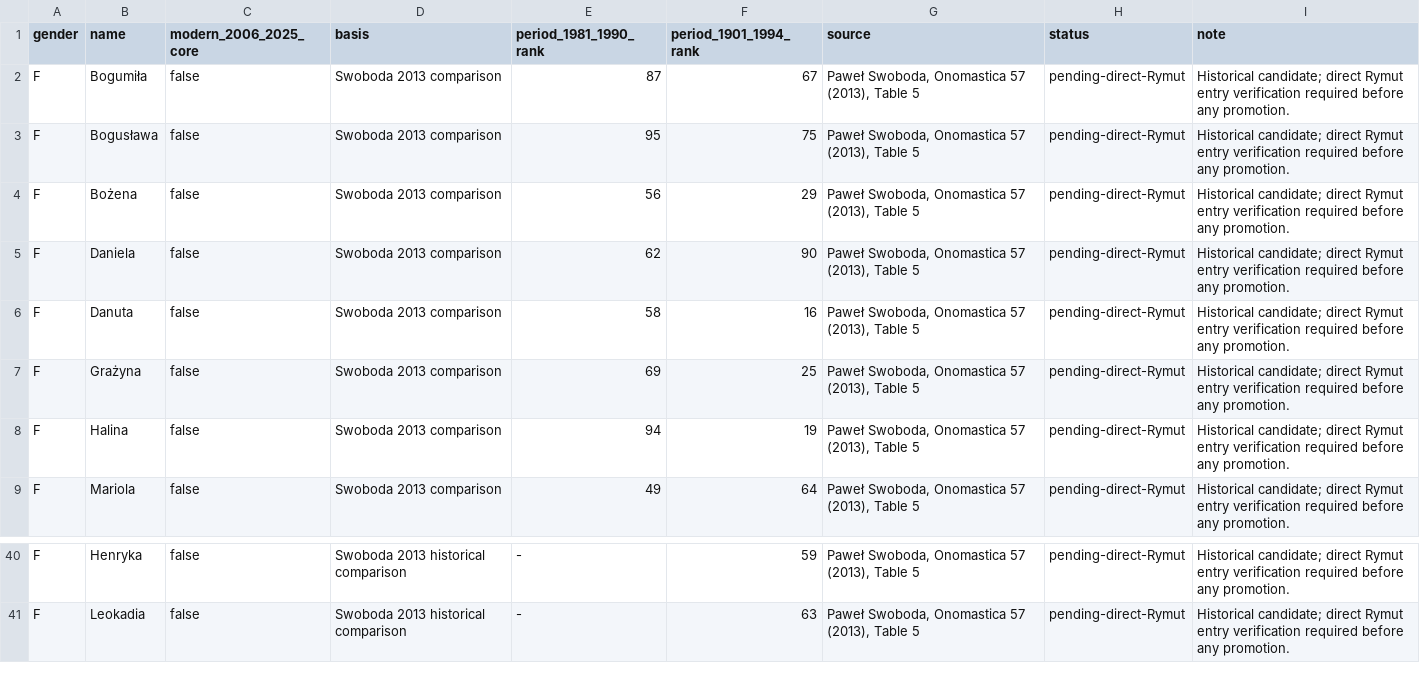
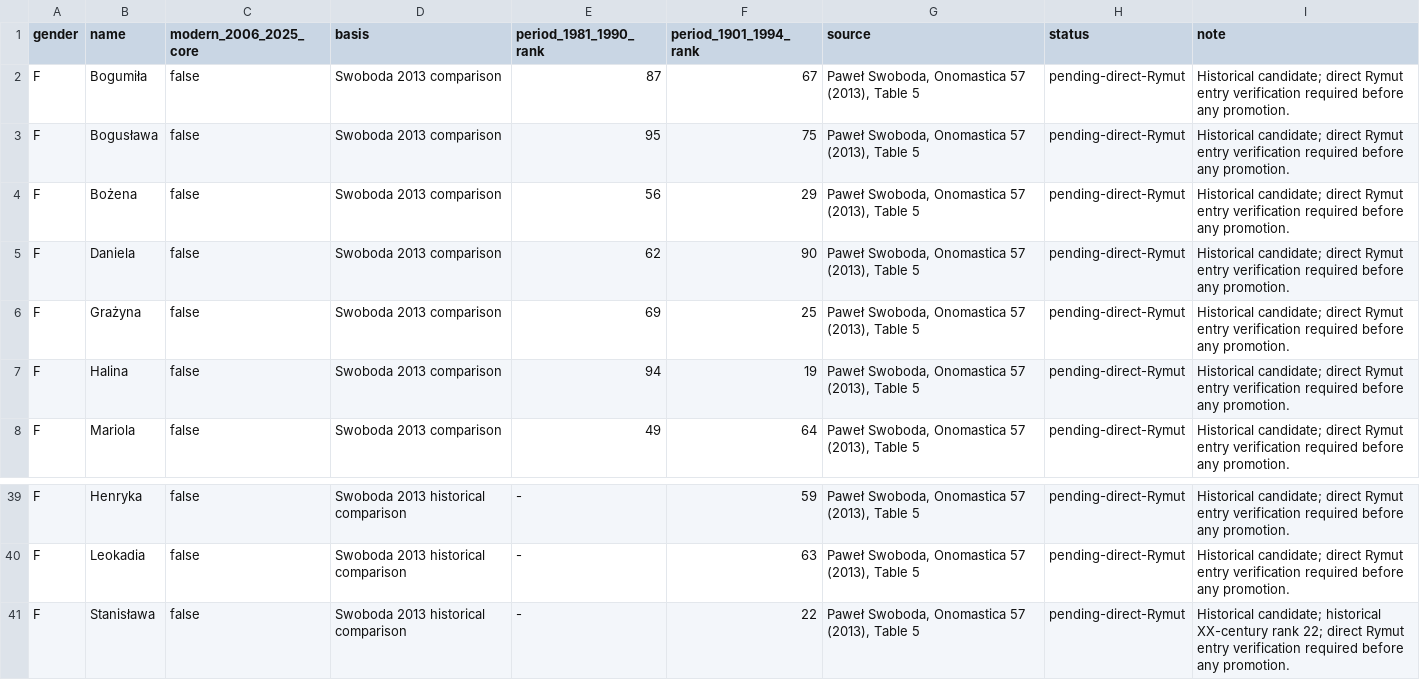
Before and after one commit to jakamilek/CleverKeys-langpack-pl, a TSV file: sources/staging/historical_name_candidates.tsv, drawn as a sheet; only a part is shown, gaps mark what is left out.

Commit message:
Replace historical duplicate with distinct historical female name

```diff
--- a/sources/staging/historical_name_candidates.tsv
+++ b/sources/staging/historical_name_candidates.tsv
@@ -5,3 +5,2 @@ F	Bożena	false	Swoboda 2013 comparison	56	29	Paweł Swoboda, Onomastica 57 (201
 F	Daniela	false	Swoboda 2013 comparison	62	90	Paweł Swoboda, Onomastica 57 (2013), Table 5	pending-direct-Rymut	Historical candidate; direct Rymut entry verification required before any promotion.
-F	Danuta	false	Swoboda 2013 comparison	58	16	Paweł Swoboda, Onomastica 57 (2013), Table 5	pending-direct-Rymut	Historical candidate; direct Rymut entry verification required before any promotion.
 F	Grażyna	false	Swoboda 2013 comparison	69	25	Paweł Swoboda, Onomastica 57 (2013), Table 5	pending-direct-Rymut	Historical candidate; direct Rymut entry verification required before any promotion.
@@ -41 +40,2 @@ F	Henryka	false	Swoboda 2013 historical comparison	-	59	Paweł Swoboda, Onomasti
 F	Leokadia	false	Swoboda 2013 historical comparison	-	63	Paweł Swoboda, Onomastica 57 (2013), Table 5	pending-direct-Rymut	Historical candidate; direct Rymut entry verification required before any promotion.
+F	Stanisława	false	Swoboda 2013 historical comparison	-	22	Paweł Swoboda, Onomastica 57 (2013), Table 5	pending-direct-Rymut	Historical candidate; historical XX-century rank 22; direct Rymut entry verification required before any promotion.
```
